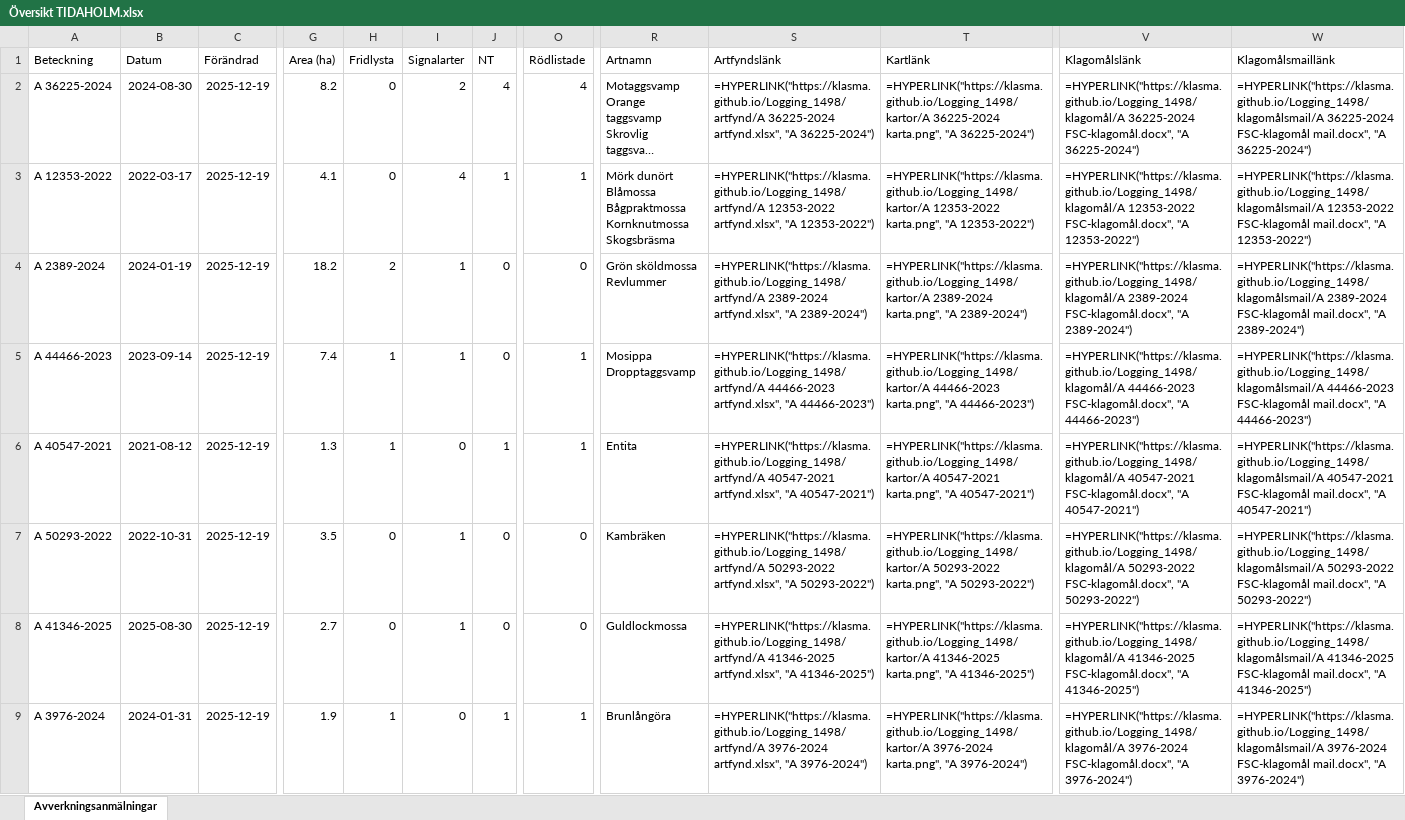
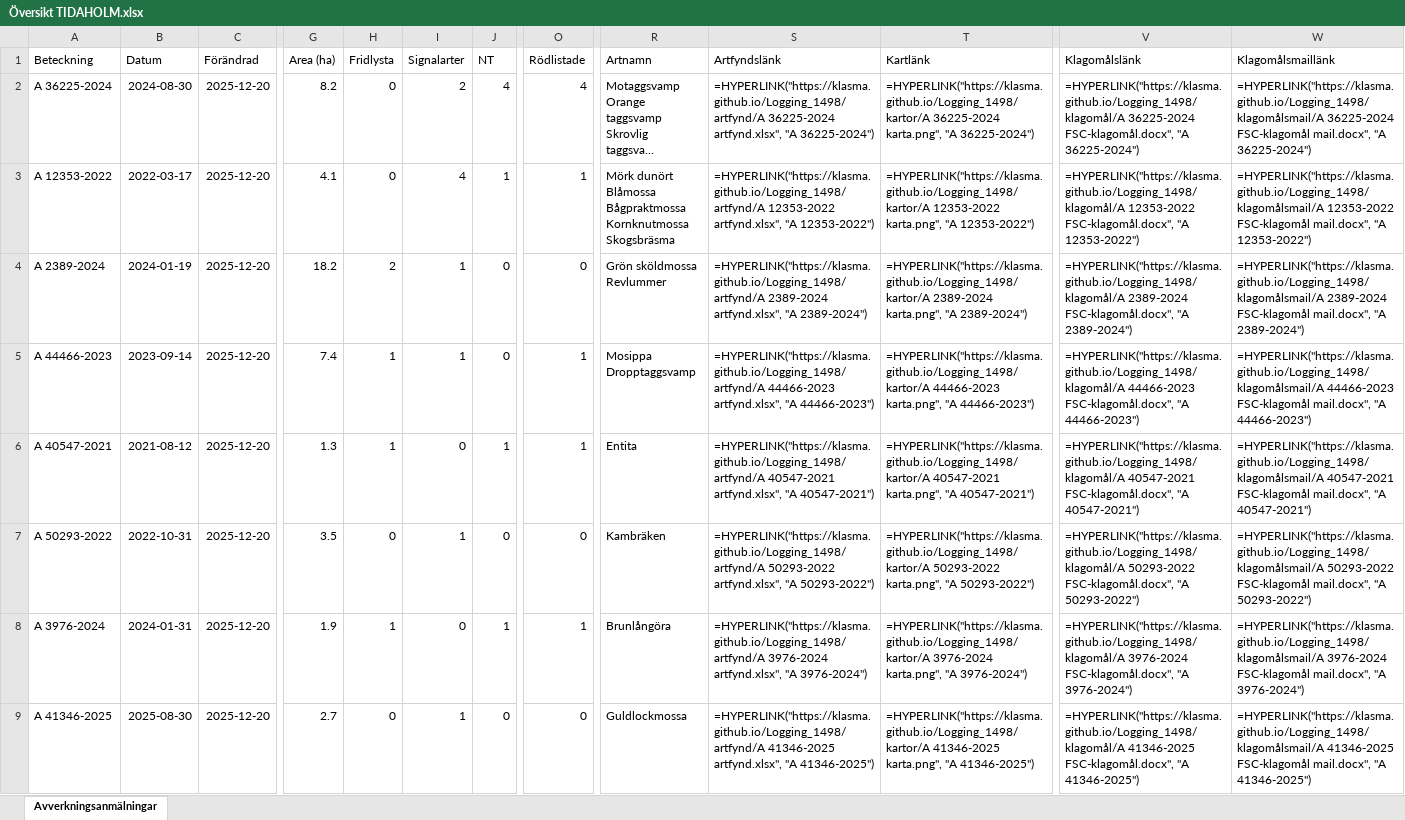
Before and after one commit to klasma/Logging_1498, an Excel workbook: Översikt TIDAHOLM.xlsx, sheet Avverkningsanmälningar, drawn as a sheet; only a part is shown, gaps mark what is left out; long unchanged cells end in …; values as stored, in another font and other column widths than the file's, no borders; formulas without a stored value are shown as written; the diff covers the shown part only; the diff names each change by its address in the sheet, - before the commit and + after, or states it on an @@ line.

```diff
--- a/Översikt TIDAHOLM.xlsx (sheet Avverkningsanmälningar)
+++ b/Översikt TIDAHOLM.xlsx (sheet Avverkningsanmälningar)
-C2:C9 (Förändrad): 2025-12-19
+C2:C9 (Förändrad): 2025-12-20
-A8 (Beteckning): A 41346-2025
+A8 (Beteckning): A 3976-2024
-B8 (Datum): 2025-08-30
+B8 (Datum): 2024-01-31
-G8 (Area (ha)): 2.7
+G8 (Area (ha)): 1.9
-H8 (Fridlysta): 0
+H8 (Fridlysta): 1
-I8 (Signalarter): 1
+I8 (Signalarter): 0
-J8 (NT): 0
+J8 (NT): 1
-O8 (Rödlistade): 0
+O8 (Rödlistade): 1
-R8 (Artnamn): Guldlockmossa
+R8 (Artnamn): Brunlångöra
-S8 (Artfyndslänk): =HYPERLINK("https://klasma.github.io/Logging_1498/artfynd/A 41346-2025 artfynd.xlsx", "A 41346-2025")
+S8 (Artfyndslänk): =HYPERLINK("https://klasma.github.io/Logging_1498/artfynd/A 3976-2024 artfynd.xlsx", "A 3976-2024")
-T8 (Kartlänk): =HYPERLINK("https://klasma.github.io/Logging_1498/kartor/A 41346-2025 karta.png", "A 41346-2025")
+T8 (Kartlänk): =HYPERLINK("https://klasma.github.io/Logging_1498/kartor/A 3976-2024 karta.png", "A 3976-2024")
-V8 (Klagomålslänk): =HYPERLINK("https://klasma.github.io/Logging_1498/klagomål/A 41346-2025 FSC-klagomål.docx", "A 41346-2025")
+V8 (Klagomålslänk): =HYPERLINK("https://klasma.github.io/Logging_1498/klagomål/A 3976-2024 FSC-klagomål.docx", "A 3976-2024")
-W8 (Klagomålsmaillänk): =HYPERLINK("https://klasma.github.io/Logging_1498/klagomålsmail/A 41346-2025 FSC-klagomål mail.docx", "A 41346-2025")
+W8 (Klagomålsmaillänk): =HYPERLINK("https://klasma.github.io/Logging_1498/klagomålsmail/A 3976-2024 FSC-klagomål mail.docx", "A 3976-2024")
-A9 (Beteckning): A 3976-2024
+A9 (Beteckning): A 41346-2025
-B9 (Datum): 2024-01-31
+B9 (Datum): 2025-08-30
-G9 (Area (ha)): 1.9
+G9 (Area (ha)): 2.7
-H9 (Fridlysta): 1
+H9 (Fridlysta): 0
-I9 (Signalarter): 0
+I9 (Signalarter): 1
-J9 (NT): 1
+J9 (NT): 0
-O9 (Rödlistade): 1
+O9 (Rödlistade): 0
-R9 (Artnamn): Brunlångöra
+R9 (Artnamn): Guldlockmossa
-S9 (Artfyndslänk): =HYPERLINK("https://klasma.github.io/Logging_1498/artfynd/A 3976-2024 artfynd.xlsx", "A 3976-2024")
+S9 (Artfyndslänk): =HYPERLINK("https://klasma.github.io/Logging_1498/artfynd/A 41346-2025 artfynd.xlsx", "A 41346-2025")
-T9 (Kartlänk): =HYPERLINK("https://klasma.github.io/Logging_1498/kartor/A 3976-2024 karta.png", "A 3976-2024")
+T9 (Kartlänk): =HYPERLINK("https://klasma.github.io/Logging_1498/kartor/A 41346-2025 karta.png", "A 41346-2025")
-V9 (Klagomålslänk): =HYPERLINK("https://klasma.github.io/Logging_1498/klagomål/A 3976-2024 FSC-klagomål.docx", "A 3976-2024")
+V9 (Klagomålslänk): =HYPERLINK("https://klasma.github.io/Logging_1498/klagomål/A 41346-2025 FSC-klagomål.docx", "A 41346-2025")
-W9 (Klagomålsmaillänk): =HYPERLINK("https://klasma.github.io/Logging_1498/klagomålsmail/A 3976-2024 FSC-klagomål mail.docx", "A 3976-2024")
+W9 (Klagomålsmaillänk): =HYPERLINK("https://klasma.github.io/Logging_1498/klagomålsmail/A 41346-2025 FSC-klagomål mail.docx", "A 41346-2025")
```
Also changed, not shown: 1592 edited cells elsewhere in this sheet, artfynd/A 12353-2022 artfynd.xlsx, artfynd/A 2389-2024 artfynd.xlsx, 40 other files.
